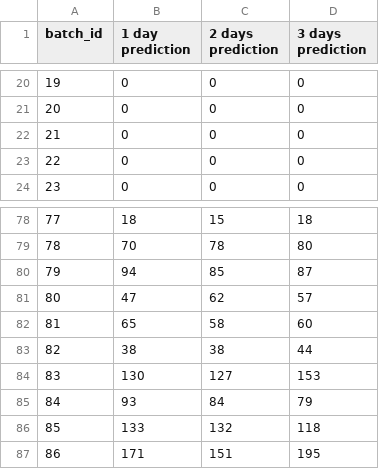
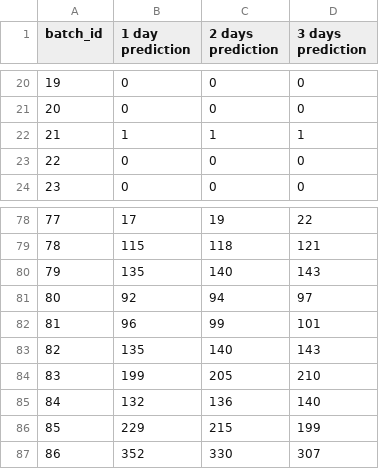
Before and after one commit to Brankonymous/PraviRep_TheGreatHacka, a CSV file: results/prophet.csv, drawn as a sheet; only a part is shown, gaps mark what is left out; the diff covers the shown part only.

```diff
--- a/results/prophet.csv
+++ b/results/prophet.csv
@@ -21,3 +21,3 @@ batch_id,1 day prediction,2 days prediction,3 days prediction
 20,0,0,0
-21,0,0,0
+21,1,1,1
 22,0,0,0
@@ -78,10 +78,10 @@ batch_id,1 day prediction,2 days prediction,3 days prediction
-77,18,15,18
-78,70,78,80
-79,94,85,87
-80,47,62,57
-81,65,58,60
-82,38,38,44
-83,130,127,153
-84,93,84,79
-85,133,132,118
-86,171,151,195
+77,17,19,22
+78,115,118,121
+79,135,140,143
+80,92,94,97
+81,96,99,101
+82,135,140,143
+83,199,205,210
+84,132,136,140
+85,229,215,199
+86,352,330,307
```
Also changed, not shown: 115 edited cells elsewhere in this file, 3 other files.
